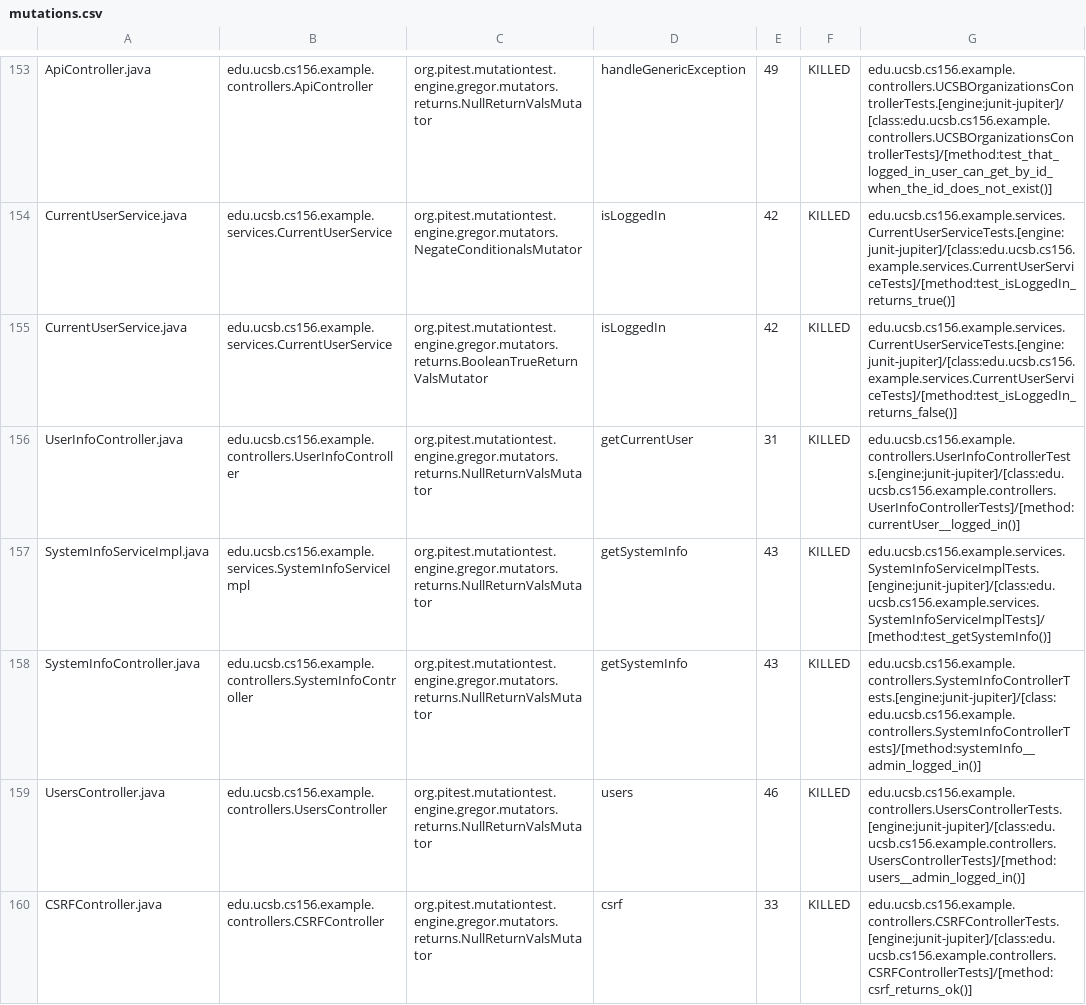
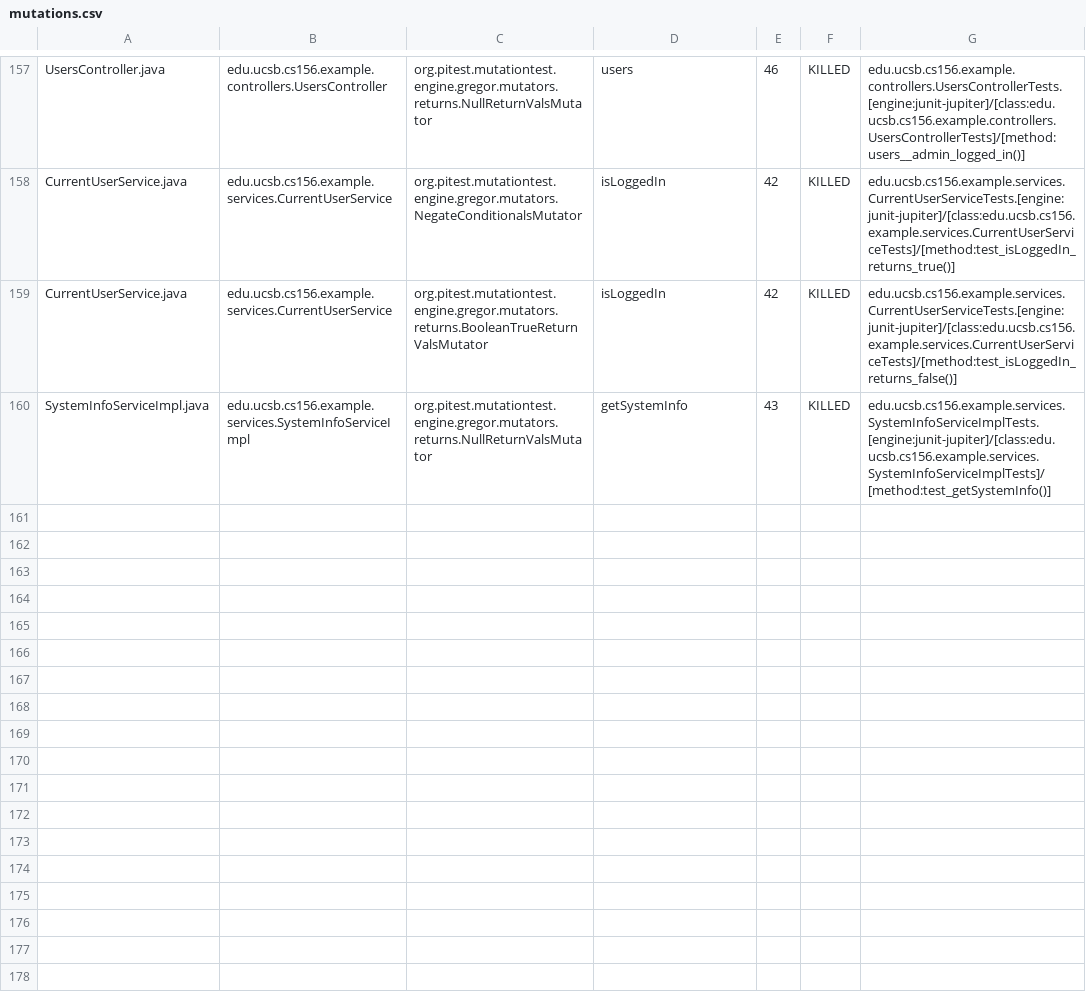
Before and after one commit to ucsb-cs156-f24/team02-f24-02, a CSV file: prs/70/pitest/mutations.csv, drawn as a sheet; only a part is shown, gaps mark what is left out; removed rows and columns are numbered as before the commit, all else as after; the diff covers the shown part only; the diff names each change by its address in the sheet, - before the commit and + after, or states it on an @@ line.

Commit message:
Deploying to gh-pages from @ ucsb-cs156-f24/team02-f24-02@2c10587dc21e6b18a307fc9e3b83b130b8dceae5 🚀

```diff
--- a/prs/70/pitest/mutations.csv
+++ b/prs/70/pitest/mutations.csv
-A157: ApiController.java
+A157: UsersController.java
-B157: edu.ucsb.cs156.example.controllers.ApiController
+B157: edu.ucsb.cs156.example.controllers.UsersController
-D157: handleGenericException
+D157: users
-E157: 49
+E157: 46
-G157: edu.ucsb.cs156.example.controllers.UCSBOrganizationsControllerTests.[engine:junit-jupiter]/[class:edu.ucsb.cs156.example.controllers.UCSBOrganizationsControllerTests]/[method:test_that_logged_in_user_can_get_by_id_when_the_id_does_not_exist()]
+G157: edu.ucsb.cs156.example.controllers.UsersControllerTests.[engine:junit-jupiter]/[class:edu.ucsb.cs156.example.controllers.UsersControllerTests]/[method:users__admin_logged_in()]
@@ row 158 moved to row 87: SystemInfoController.java @@
-row 159: UsersController.java | edu.ucsb.cs156.example.controllers.UsersController | org.pitest.mutationtest.engine.gregor.mutators.returns.NullReturnValsMutator | users | 46 | KILLED | edu.ucsb.cs156.example.controllers.UsersControllerTests.[engine:junit-jupiter]/[class:edu.ucsb.cs156.example.controllers.UsersControllerTests]/[method:users__admin_logged_in()]
@@ row 160 moved to row 18: CSRFController.java @@
```
Also changed, not shown: 1 added row, 95 moved rows and 4 edited cells elsewhere in this file, 17 other files.
